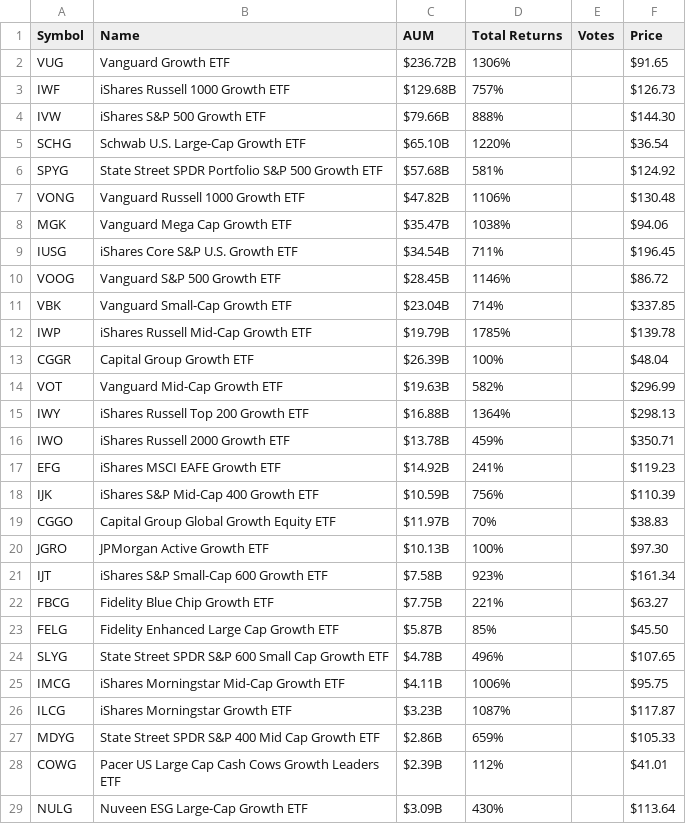
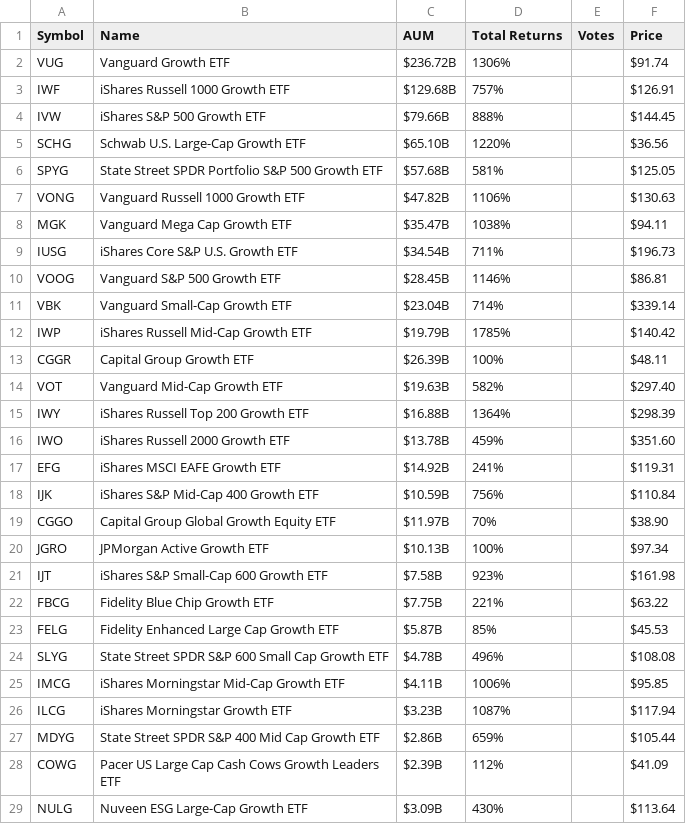
Before and after one commit to benjiesiegel1414/topetfs, a CSV file: data/growth.csv, drawn as a sheet; only a part is shown; the diff covers the shown part only.

```diff
--- a/data/growth.csv
+++ b/data/growth.csv
@@ -1,29 +1,29 @@
 Symbol,Name,AUM ,Total Returns,Votes,Price
-VUG,Vanguard Growth ETF,$236.72B,1306%,,$91.65
-IWF,iShares Russell 1000 Growth ETF,$129.68B,757%,,$126.73
-IVW,iShares S&P 500 Growth ETF,$79.66B,888%,,$144.30
-SCHG,Schwab U.S. Large-Cap Growth ETF,$65.10B,1220%,,$36.54
-SPYG,State Street SPDR Portfolio S&P 500 Growth ETF,$57.68B,581%,,$124.92
-VONG,Vanguard Russell 1000 Growth ETF,$47.82B,1106%,,$130.48
-MGK,Vanguard Mega Cap Growth ETF,$35.47B,1038%,,$94.06
-IUSG,iShares Core S&P U.S. Growth ETF,$34.54B,711%,,$196.45
-VOOG,Vanguard S&P 500 Growth ETF,$28.45B,1146%,,$86.72
-VBK,Vanguard Small-Cap Growth ETF,$23.04B,714%,,$337.85
-IWP,iShares Russell Mid-Cap Growth ETF,$19.79B,1785%,,$139.78
-CGGR,Capital Group Growth ETF,$26.39B,100%,,$48.04
-VOT,Vanguard Mid-Cap Growth ETF,$19.63B,582%,,$296.99
-IWY,iShares Russell Top 200 Growth ETF,$16.88B,1364%,,$298.13
-IWO,iShares Russell 2000 Growth ETF,$13.78B,459%,,$350.71
-EFG,iShares MSCI EAFE Growth ETF,$14.92B,241%,,$119.23
-IJK,iShares S&P Mid-Cap 400 Growth ETF,$10.59B,756%,,$110.39
-CGGO,Capital Group Global Growth Equity ETF,$11.97B,70%,,$38.83
-JGRO,JPMorgan Active Growth ETF,$10.13B,100%,,$97.30
-IJT,iShares S&P Small-Cap 600 Growth ETF,$7.58B,923%,,$161.34
-FBCG,Fidelity Blue Chip Growth ETF,$7.75B,221%,,$63.27
-FELG,Fidelity Enhanced Large Cap Growth ETF,$5.87B,85%,,$45.50
-SLYG,State Street SPDR S&P 600 Small Cap Growth ETF,$4.78B,496%,,$107.65
-IMCG,iShares Morningstar Mid-Cap Growth ETF,$4.11B,1006%,,$95.75
-ILCG,iShares Morningstar Growth ETF,$3.23B,1087%,,$117.87
-MDYG,State Street SPDR S&P 400 Mid Cap Growth ETF,$2.86B,659%,,$105.33
-COWG,Pacer US Large Cap Cash Cows Growth Leaders ETF,$2.39B,112%,,$41.01
+VUG,Vanguard Growth ETF,$236.72B,1306%,,$91.74
+IWF,iShares Russell 1000 Growth ETF,$129.68B,757%,,$126.91
+IVW,iShares S&P 500 Growth ETF,$79.66B,888%,,$144.45
+SCHG,Schwab U.S. Large-Cap Growth ETF,$65.10B,1220%,,$36.56
+SPYG,State Street SPDR Portfolio S&P 500 Growth ETF,$57.68B,581%,,$125.05
+VONG,Vanguard Russell 1000 Growth ETF,$47.82B,1106%,,$130.63
+MGK,Vanguard Mega Cap Growth ETF,$35.47B,1038%,,$94.11
+IUSG,iShares Core S&P U.S. Growth ETF,$34.54B,711%,,$196.73
+VOOG,Vanguard S&P 500 Growth ETF,$28.45B,1146%,,$86.81
+VBK,Vanguard Small-Cap Growth ETF,$23.04B,714%,,$339.14
+IWP,iShares Russell Mid-Cap Growth ETF,$19.79B,1785%,,$140.42
+CGGR,Capital Group Growth ETF,$26.39B,100%,,$48.11
+VOT,Vanguard Mid-Cap Growth ETF,$19.63B,582%,,$297.40
+IWY,iShares Russell Top 200 Growth ETF,$16.88B,1364%,,$298.39
+IWO,iShares Russell 2000 Growth ETF,$13.78B,459%,,$351.60
+EFG,iShares MSCI EAFE Growth ETF,$14.92B,241%,,$119.31
+IJK,iShares S&P Mid-Cap 400 Growth ETF,$10.59B,756%,,$110.84
+CGGO,Capital Group Global Growth Equity ETF,$11.97B,70%,,$38.90
+JGRO,JPMorgan Active Growth ETF,$10.13B,100%,,$97.34
+IJT,iShares S&P Small-Cap 600 Growth ETF,$7.58B,923%,,$161.98
+FBCG,Fidelity Blue Chip Growth ETF,$7.75B,221%,,$63.22
+FELG,Fidelity Enhanced Large Cap Growth ETF,$5.87B,85%,,$45.53
+SLYG,State Street SPDR S&P 600 Small Cap Growth ETF,$4.78B,496%,,$108.08
+IMCG,iShares Morningstar Mid-Cap Growth ETF,$4.11B,1006%,,$95.85
+ILCG,iShares Morningstar Growth ETF,$3.23B,1087%,,$117.94
+MDYG,State Street SPDR S&P 400 Mid Cap Growth ETF,$2.86B,659%,,$105.44
+COWG,Pacer US Large Cap Cash Cows Growth Leaders ETF,$2.39B,112%,,$41.09
 NULG,Nuveen ESG Large-Cap Growth ETF,$3.09B,430%,,$113.64
```
Also changed, not shown: 36 edited cells elsewhere in this file, 1 other file.
